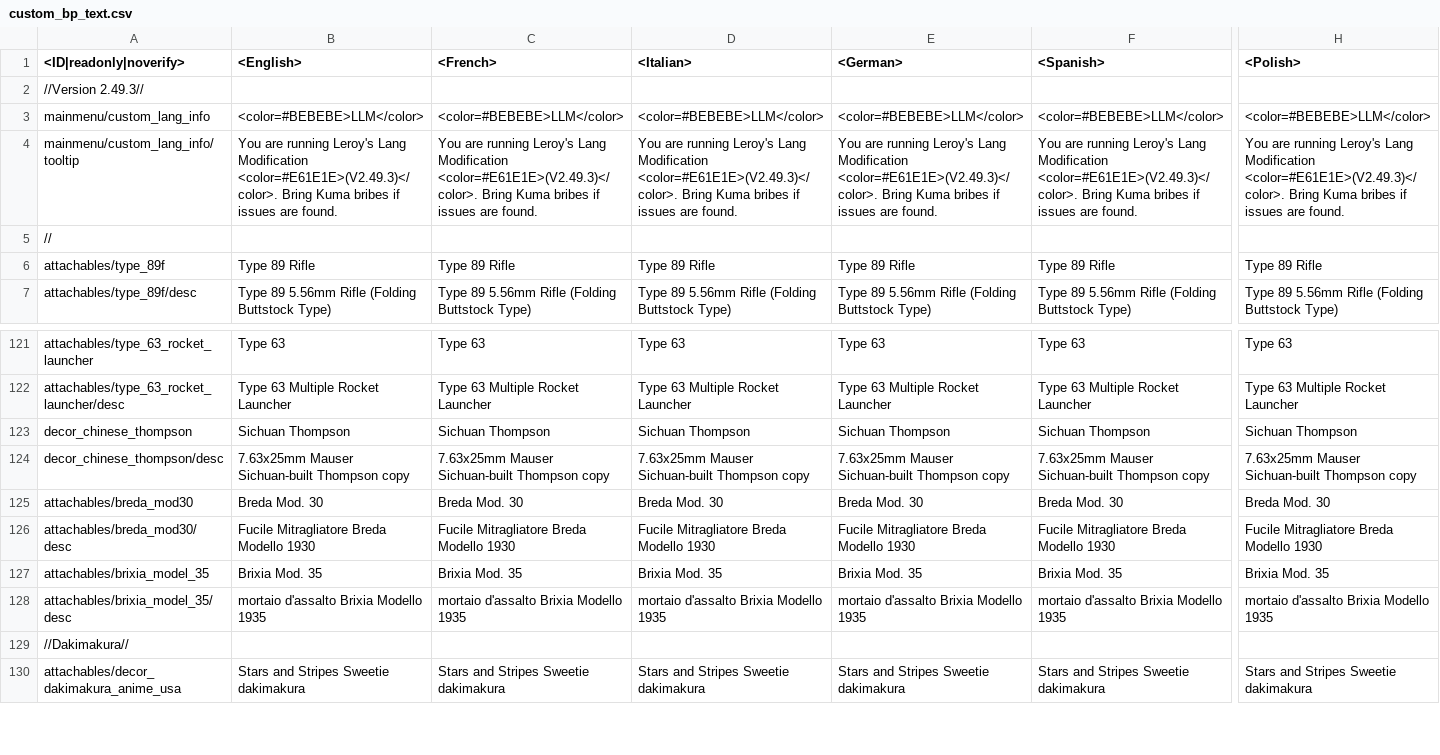
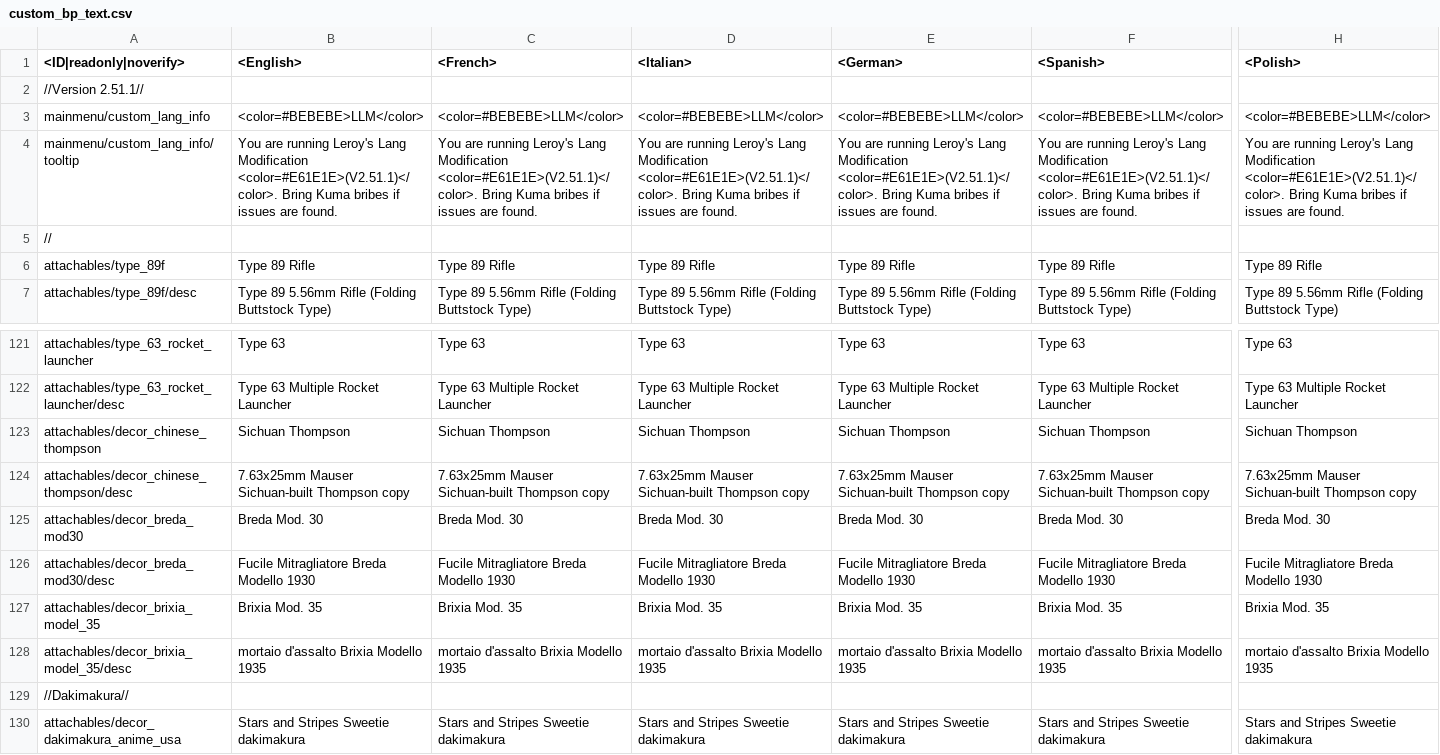
Before and after one commit to leroyonly/warthunder-lang, a CSV file: custom_bp_text.csv, drawn as a sheet; only a part is shown, gaps mark what is left out; the diff covers the shown part only; the diff names each change by its address in the sheet, - before the commit and + after, or states it on an @@ line.

Commit message:
Fixed certain 3d decal weapon names

```diff
--- a/custom_bp_text.csv
+++ b/custom_bp_text.csv
-A2 (<ID|readonly|noverify>): //Version 2.49.3//
+A2 (<ID|readonly|noverify>): //Version 2.51.1//
-B4 (<English>): …Lang Modification <color=#E61E1E>(V2.49.3)</color>. Bring Kuma…
+B4 (<English>): …Lang Modification <color=#E61E1E>(V2.51.1)</color>. Bring Kuma…
-C4 (<French>): …Lang Modification <color=#E61E1E>(V2.49.3)</color>. Bring Kuma…
+C4 (<French>): …Lang Modification <color=#E61E1E>(V2.51.1)</color>. Bring Kuma…
-D4 (<Italian>): …Lang Modification <color=#E61E1E>(V2.49.3)</color>. Bring Kuma…
+D4 (<Italian>): …Lang Modification <color=#E61E1E>(V2.51.1)</color>. Bring Kuma…
-E4 (<German>): …Lang Modification <color=#E61E1E>(V2.49.3)</color>. Bring Kuma…
+E4 (<German>): …Lang Modification <color=#E61E1E>(V2.51.1)</color>. Bring Kuma…
-F4 (<Spanish>): …Lang Modification <color=#E61E1E>(V2.49.3)</color>. Bring Kuma…
+F4 (<Spanish>): …Lang Modification <color=#E61E1E>(V2.51.1)</color>. Bring Kuma…
-H4 (<Polish>): …Lang Modification <color=#E61E1E>(V2.49.3)</color>. Bring Kuma…
+H4 (<Polish>): …Lang Modification <color=#E61E1E>(V2.51.1)</color>. Bring Kuma…
-A123 (<ID|readonly|noverify>): decor_chinese_thompson
+A123 (<ID|readonly|noverify>): attachables/decor_chinese_thompson
-A124 (<ID|readonly|noverify>): decor_chinese_thompson/desc
+A124 (<ID|readonly|noverify>): attachables/decor_chinese_thompson/desc
-A125 (<ID|readonly|noverify>): attachables/breda_mod30
+A125 (<ID|readonly|noverify>): attachables/decor_breda_mod30
-A126 (<ID|readonly|noverify>): attachables/breda_mod30/desc
+A126 (<ID|readonly|noverify>): attachables/decor_breda_mod30/desc
-A127 (<ID|readonly|noverify>): attachables/brixia_model_35
+A127 (<ID|readonly|noverify>): attachables/decor_brixia_model_35
-A128 (<ID|readonly|noverify>): attachables/brixia_model_35/desc
+A128 (<ID|readonly|noverify>): attachables/decor_brixia_model_35/desc
```
Also changed, not shown: 11 edited cells elsewhere in this file.
